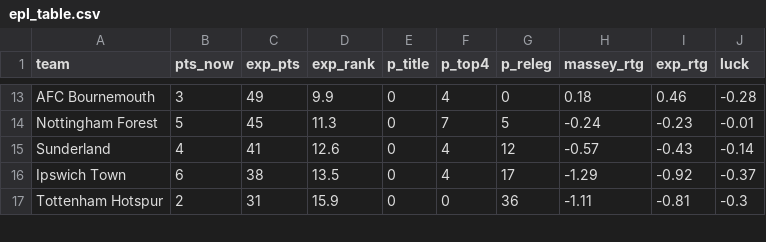
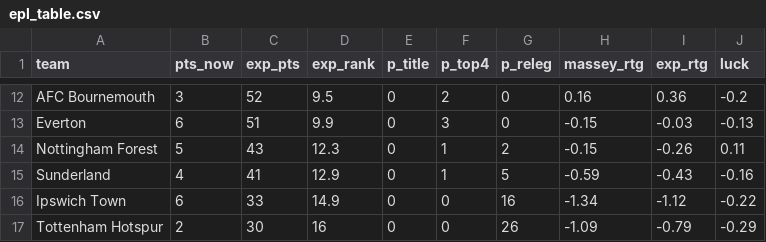
Before and after one commit to joshmartinecon/epl-forecast, a CSV file: data/epl_table.csv, drawn as a sheet; only a part is shown, gaps mark what is left out; the diff covers the shown part only.

```diff
--- a/data/epl_table.csv
+++ b/data/epl_table.csv
@@ -13,5 +12,6 @@
-"AFC Bournemouth",3,49,9.9,0,4,0,0.18,0.46,-0.28
-"Nottingham Forest",5,45,11.3,0,7,5,-0.24,-0.23,-0.01
-"Sunderland",4,41,12.6,0,4,12,-0.57,-0.43,-0.14
-"Ipswich Town",6,38,13.5,0,4,17,-1.29,-0.92,-0.37
-"Tottenham Hotspur",2,31,15.9,0,0,36,-1.11,-0.81,-0.3
+"AFC Bournemouth",3,52,9.5,0,2,0,0.16,0.36,-0.2
+"Everton",6,51,9.9,0,3,0,-0.15,-0.03,-0.13
+"Nottingham Forest",5,43,12.3,0,1,2,-0.15,-0.26,0.11
+"Sunderland",4,41,12.9,0,1,5,-0.59,-0.43,-0.16
+"Ipswich Town",6,33,14.9,0,0,16,-1.34,-1.12,-0.22
+"Tottenham Hotspur",2,30,16,0,0,26,-1.09,-0.79,-0.29
```
Also changed, not shown: 4 added rows, 5 removed rows and 69 edited cells elsewhere in this file, data/match_data.csv, 4 other files.
